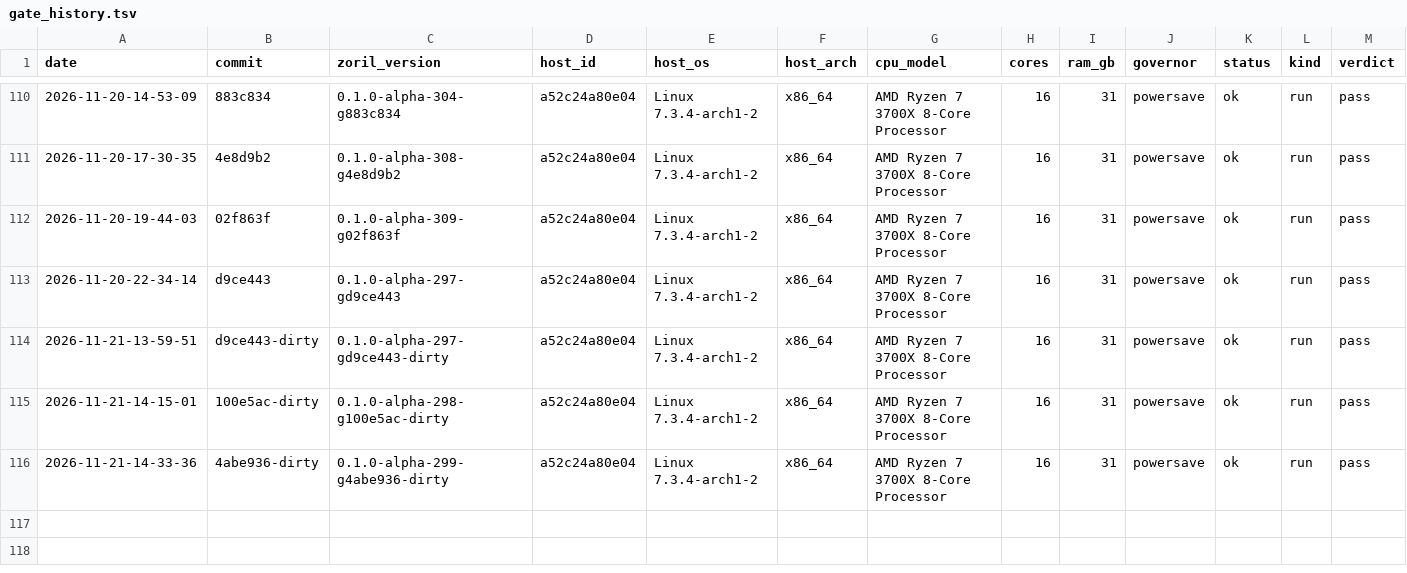
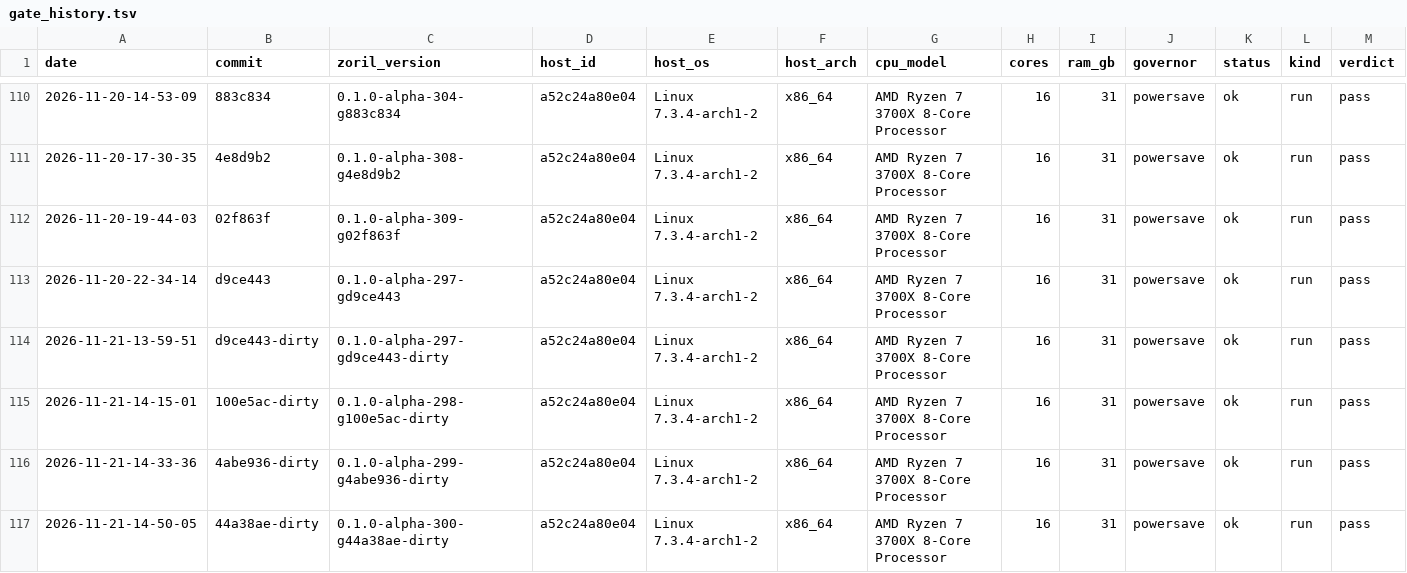
Before and after one commit to engenforge/zoril, a TSV file: gate_history.tsv, drawn as a sheet; only a part is shown, gaps mark what is left out; rows hold the shown columns only; the diff names each change by its address in the sheet, - before the commit and + after, or states it on an @@ line.

Commit message:
a52c24a80e04 44a38ae-dirty: gate pass

```diff
--- a/gate_history.tsv
+++ b/gate_history.tsv
+row 117: 2026-11-21-14-50-05 | 44a38ae-dirty | 0.1.0-alpha-300-g44a38ae-dirty | a52c24a80e04 | Linux 7.3.4-arch1-2 | x86_64 | AMD Ryzen 7 3700X 8-Core Processor | 16 | 31 | powersave | ok | run | pass
```
